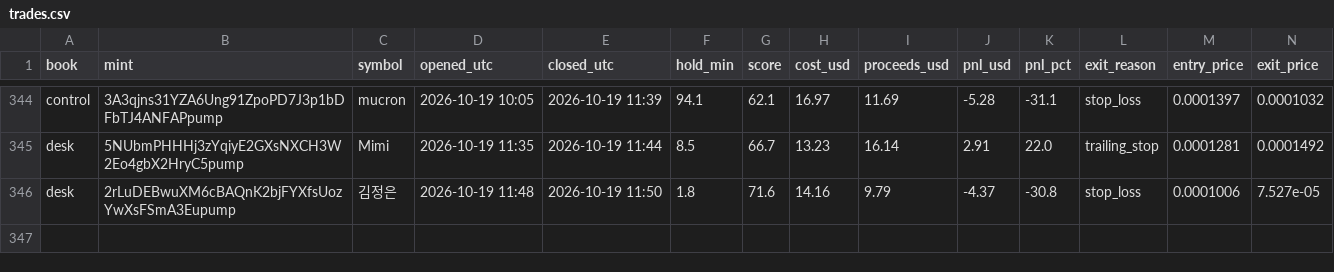
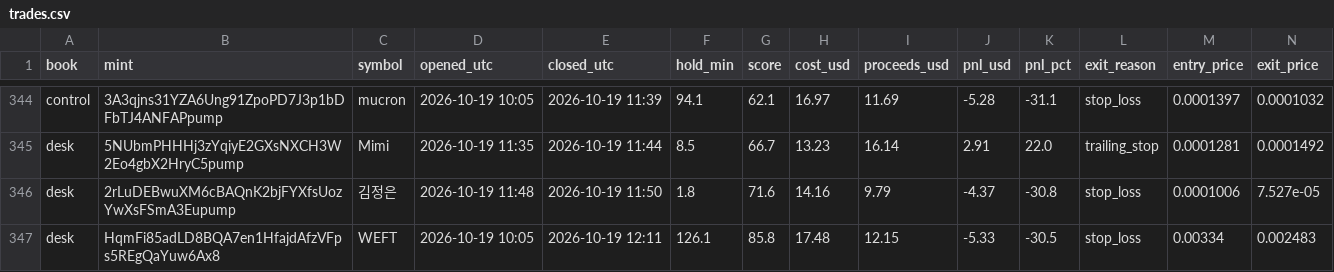
Before and after one commit to adarshapadhan/padhan-paper-desk, a CSV file: data/trades.csv, drawn as a sheet; only a part is shown, gaps mark what is left out; rows hold the shown columns only; the diff names each change by its address in the sheet, - before the commit and + after, or states it on an @@ line.

Commit message:
desk update 2026-10-19T12:21Z

```diff
--- a/data/trades.csv
+++ b/data/trades.csv
+row 347: desk | HqmFi85adLD8BQA7en1HfajdAfzVFps5REgQaYuw6Ax8 | WEFT | 2026-10-19 10:05 | 2026-10-19 12:11 | 126.1 | 85.8 | 17.48 | 12.15 | -5.33 | -30.5 | stop_loss | 0.00334 | 0.002483
```
Also changed, not shown: data/equity.csv, 4 other files.
